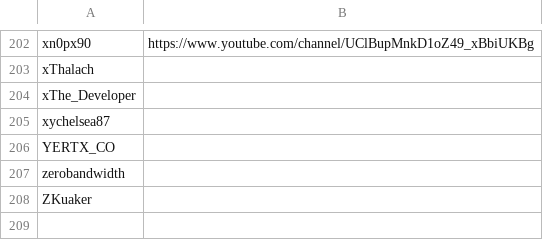
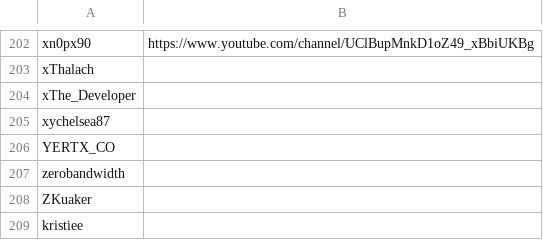
Before and after one commit to infosecstreams/infosecstreams.github.io, a CSV file: streamers.csv, drawn as a sheet; only a part is shown, gaps mark what is left out; the diff names each change by its address in the sheet, - before the commit and + after, or states it on an @@ line.

Commit message:
Add kristiee

```diff
--- a/streamers.csv
+++ b/streamers.csv
+row 209: kristiee
```
